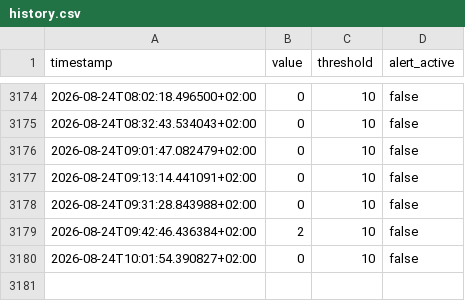
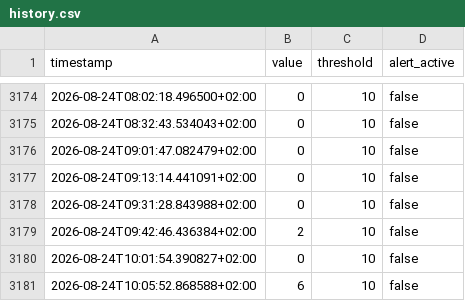
Before and after one commit to salamonimre/mbh-monitor, a CSV file: history.csv, drawn as a sheet; only a part is shown, gaps mark what is left out; the diff names each change by its address in the sheet, - before the commit and + after, or states it on an @@ line.

```diff
--- a/history.csv
+++ b/history.csv
+row 3181: 2026-08-24T10:05:52.868588+02:00 | 6 | 10 | false
```
Also changed, not shown: 1 other file.
